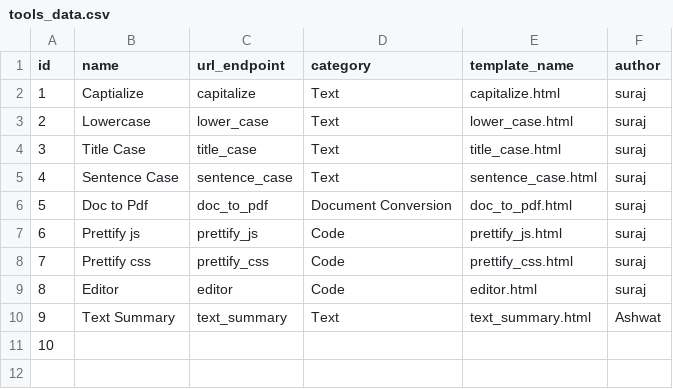
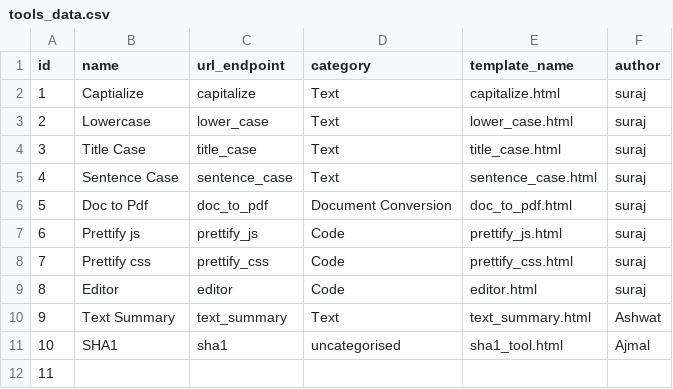
Before and after one commit to OpenGenus/tool, a CSV file: tools_data.csv, drawn as a sheet; addresses are those after the commit; the diff names each change by its address in the sheet, - before the commit and + after, or states it on an @@ line.

Commit message:
Added SHA1 tool (uses CDN)

```diff
--- a/tools_data.csv
+++ b/tools_data.csv
+row 11: 10 | SHA1 | sha1 | uncategorised | sha1_tool.html | Ajmal
@@ column A (id) renumbered from row 12 down @@
```
Also changed, not shown: 1 other file.
